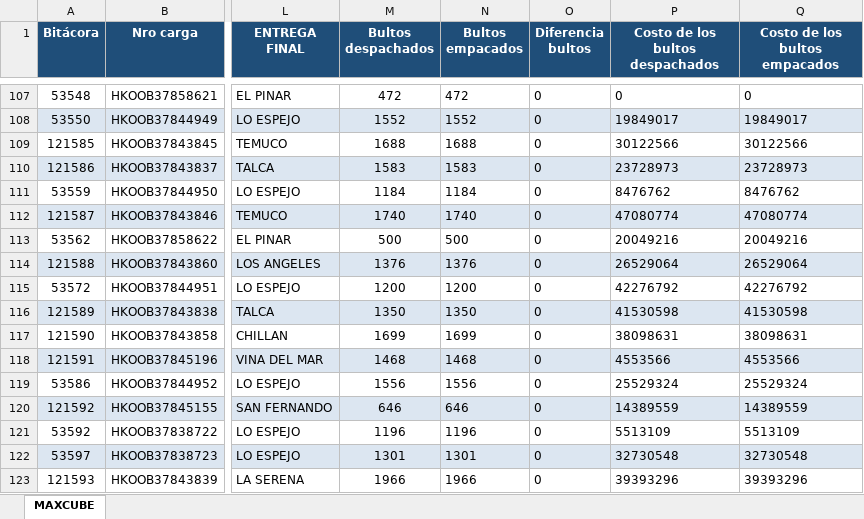
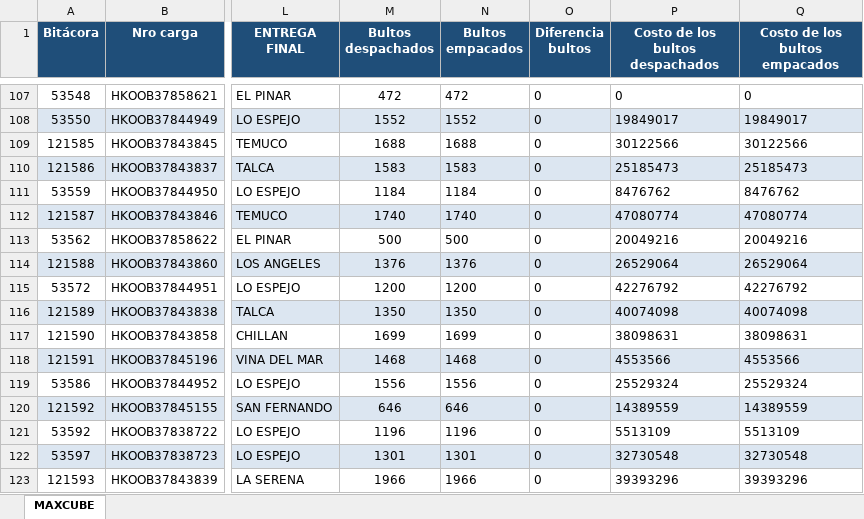
Before and after one commit to ErhickDiaz/COPIA-DASHBOARD_STREAMLIT_LOGISTIC, an Excel workbook: data/MAXCUBE_Primaria.xlsx, sheet MAXCUBE, drawn as a sheet; only a part is shown, gaps mark what is left out; values as stored, in another font and other column widths than the file's, no borders; the diff names each change by its address in the sheet, - before the commit and + after, or states it on an @@ line.

Commit message:
Actualización 2026-10-05 06:33:50.324756

```diff
--- a/data/MAXCUBE_Primaria.xlsx (sheet MAXCUBE)
+++ b/data/MAXCUBE_Primaria.xlsx (sheet MAXCUBE)
-P110 (Costo de los bultos despachados): 23728973
+P110 (Costo de los bultos despachados): 25185473
-Q110 (Costo de los bultos empacados): 23728973
+Q110 (Costo de los bultos empacados): 25185473
-P116 (Costo de los bultos despachados): 41530598
+P116 (Costo de los bultos despachados): 40074098
-Q116 (Costo de los bultos empacados): 41530598
+Q116 (Costo de los bultos empacados): 40074098
```
